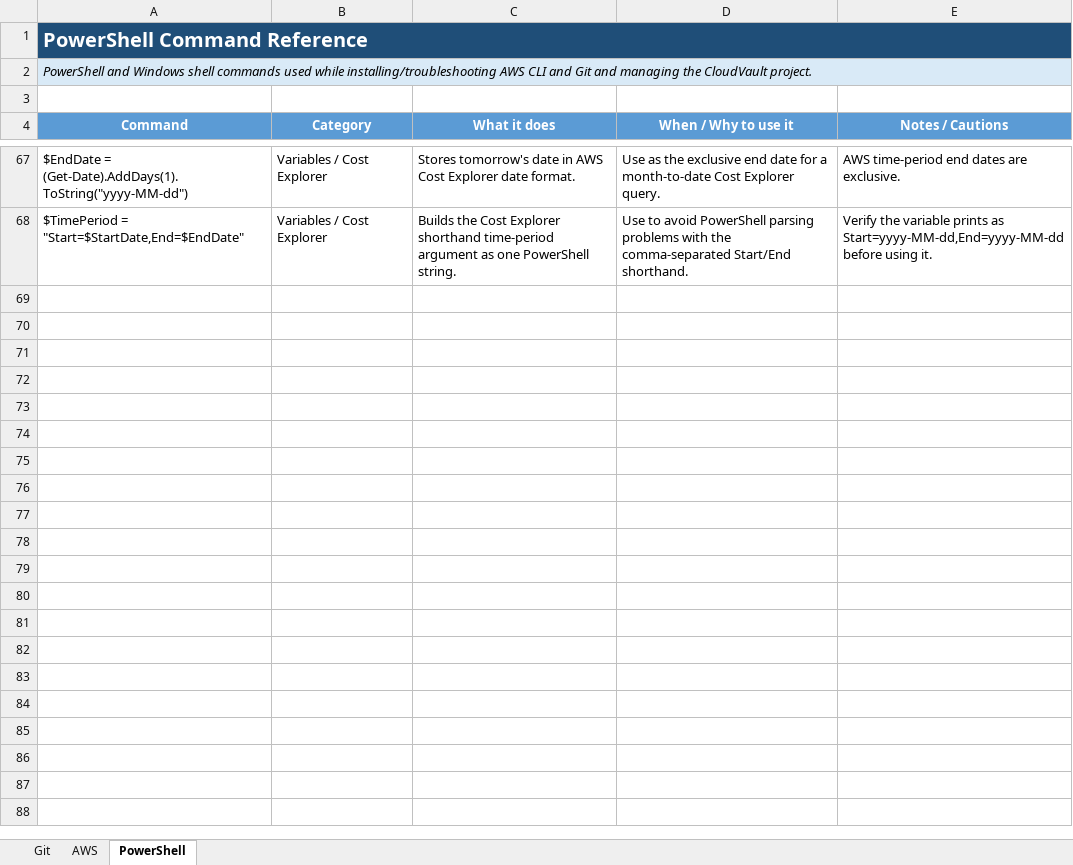
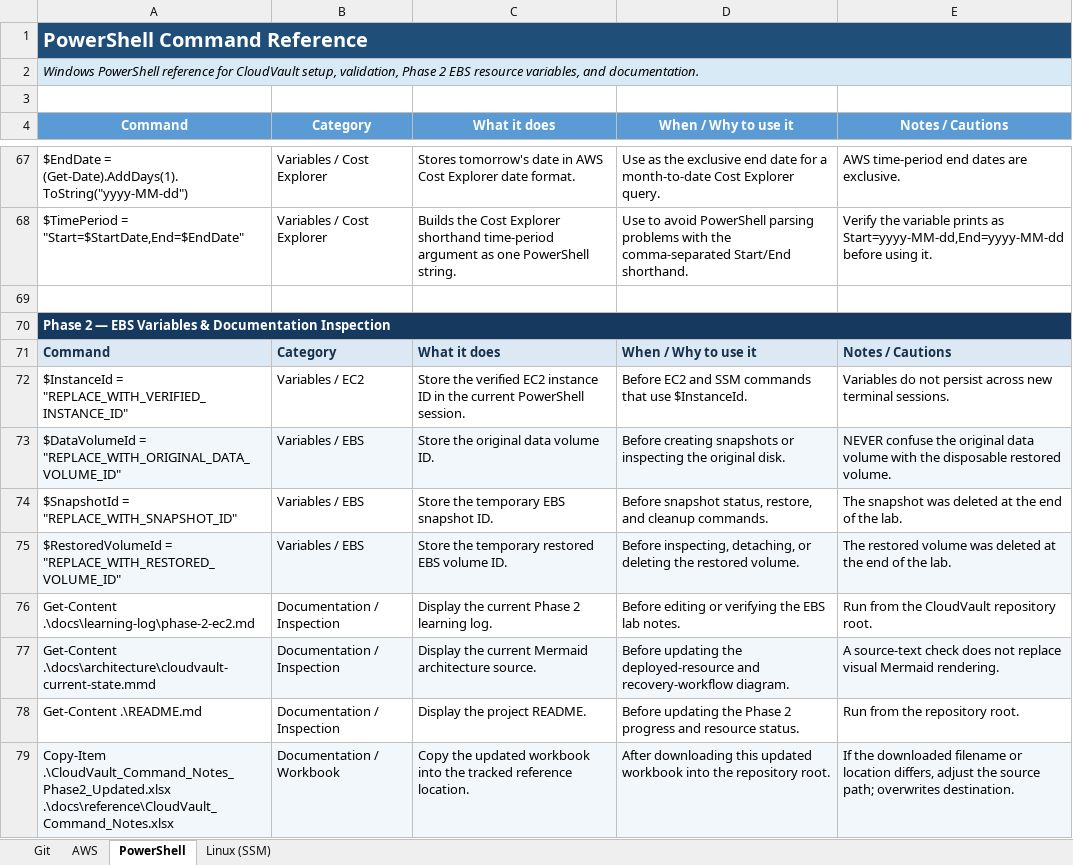
Before and after one commit to Nadleeh-coder/aws-cloudvault, an Excel workbook: docs/reference/CloudVault_Command_Notes.xlsx, sheet PowerShell, drawn as a sheet; only a part is shown, gaps mark what is left out; values as stored, in another font and other column widths than the file's, no borders; table styles not drawn; the diff names each change by its address in the sheet, - before the commit and + after, or states it on an @@ line.

Commit message:
docs(phase-2): document EBS persistence and snapshot recovery (#4)

```diff
--- a/docs/reference/CloudVault_Command_Notes.xlsx (sheet PowerShell)
+++ b/docs/reference/CloudVault_Command_Notes.xlsx (sheet PowerShell)
+sheet tab: Linux (SSM)
-A2: PowerShell and Windows shell commands used while installing/troubleshooting AWS CLI and Git and managing the CloudVault project.
+A2: Windows PowerShell reference for CloudVault setup, validation, Phase 2 EBS resource variables, and documentation.
+row 69: (empty)
+row 70: Phase 2 — EBS Variables & Documentation Inspection
+row 71: Command | Category | What it does | When / Why to use it | Notes / Cautions
+row 72: $InstanceId = "REPLACE_WITH_VERIFIED_INSTANCE_ID" | Variables / EC2 | Store the verified EC2 instance ID in the current PowerShell session. | Before EC2 and SSM commands that use $InstanceId. | Variables do not persist across new terminal sessions.
+row 73: $DataVolumeId = "REPLACE_WITH_ORIGINAL_DATA_VOLUME_ID" | Variables / EBS | Store the original data volume ID. | Before creating snapshots or inspecting the original disk. | NEVER confuse the original data volume with the disposable restored volume.
+row 74: $SnapshotId = "REPLACE_WITH_SNAPSHOT_ID" | Variables / EBS | Store the temporary EBS snapshot ID. | Before snapshot status, restore, and cleanup commands. | The snapshot was deleted at the end of the lab.
+row 75: $RestoredVolumeId = "REPLACE_WITH_RESTORED_VOLUME_ID" | Variables / EBS | Store the temporary restored EBS volume ID. | Before inspecting, detaching, or deleting the restored volume. | The restored volume was deleted at the end of the lab.
+row 76: Get-Content .\docs\learning-log\phase-2-ec2.md | Documentation / Inspection | Display the current Phase 2 learning log. | Before editing or verifying the EBS lab notes. | Run from the CloudVault repository root.
+row 77: Get-Content .\docs\architecture\cloudvault-current-state.mmd | Documentation / Inspection | Display the current Mermaid architecture source. | Before updating the deployed-resource and recovery-workflow diagram. | A source-text check does not replace visual Mermaid rendering.
+row 78: Get-Content .\README.md | Documentation / Inspection | Display the project README. | Before updating the Phase 2 progress and resource status. | Run from the repository root.
+row 79: Copy-Item .\CloudVault_Command_Notes_Phase2_Updated.xlsx .\docs\reference\CloudVault_Command_Notes.xlsx | Documentation / Workbook | Copy the updated workbook into the tracked reference location. | After downloading this updated workbook into the repository root. | If the downloaded filename or location differs, adjust the source path; overwrites destination.
```
Also changed, not shown: sheet AWS, sheet Git, 3 other files.
